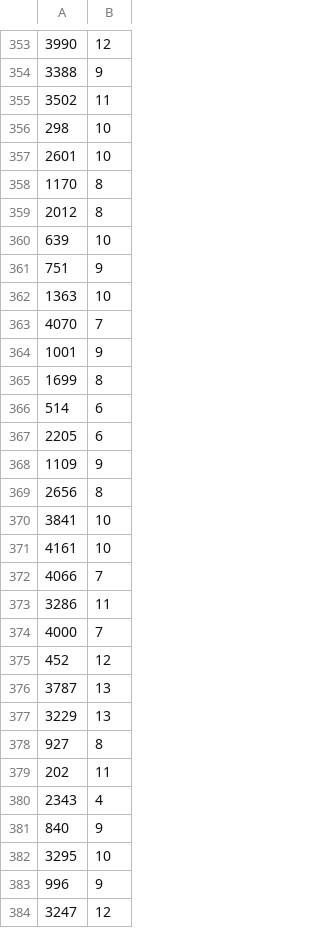
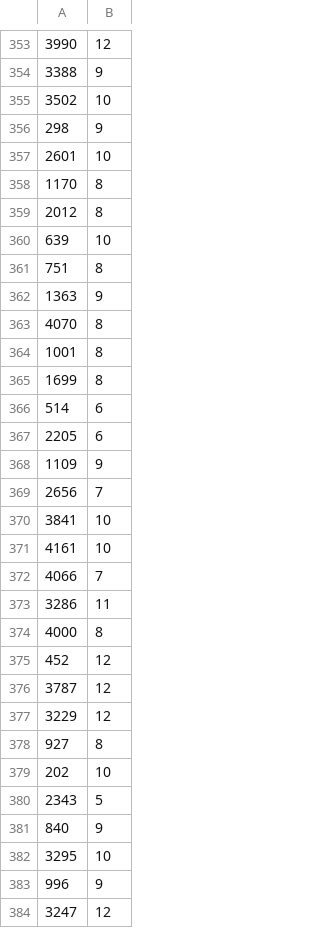
Before and after one commit to FaizReza/Python_for_DS, a CSV file: ML_Projects/Foundation/LinearRegression/sample_submission.csv, drawn as a sheet; only a part is shown, gaps mark what is left out; the diff covers the shown part only.

```diff
--- a/ML_Projects/Foundation/LinearRegression/sample_submission.csv
+++ b/ML_Projects/Foundation/LinearRegression/sample_submission.csv
@@ -354,4 +354,4 @@
 3388,9
-3502,11
-298,10
+3502,10
+298,9
 2601,10
@@ -360,6 +360,6 @@
 639,10
-751,9
-1363,10
-4070,7
-1001,9
+751,8
+1363,9
+4070,8
+1001,8
 1699,8
@@ -368,3 +368,3 @@
 1109,9
-2656,8
+2656,7
 3841,10
@@ -373,9 +373,9 @@
 3286,11
-4000,7
+4000,8
 452,12
-3787,13
-3229,13
+3787,12
+3229,12
 927,8
-202,11
-2343,4
+202,10
+2343,5
 840,9
```
Also changed, not shown: 169 edited cells elsewhere in this file, 1 other file.
